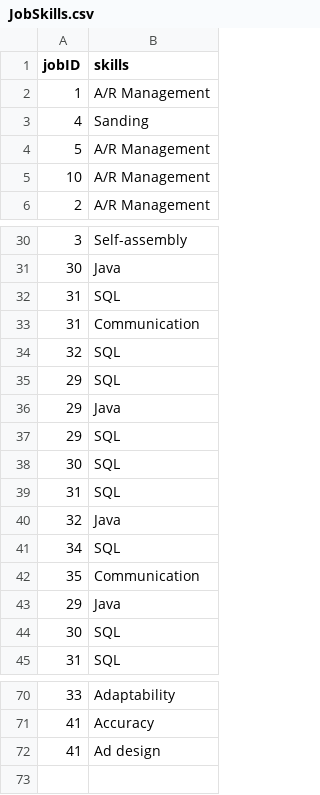
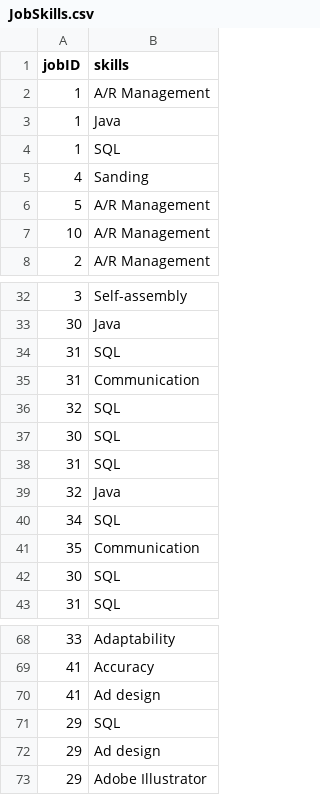
Before and after one commit to namyngu/JobSeekingSystem, a CSV file: JobSkills.csv, drawn as a sheet; only a part is shown, gaps mark what is left out; removed rows and columns are numbered as before the commit, all else as after; the diff names each change by its address in the sheet, - before the commit and + after, or states it on an @@ line.

```diff
--- a/JobSkills.csv
+++ b/JobSkills.csv
+row 3: 1 | Java
+row 4: 1 | SQL
-row 36: 29 | Java
-row 37: 29 | SQL
-row 43: 29 | Java
@@ row 35 moved to row 71: 29 @@
+row 72: 29 | Ad design
+row 73: 29 | Adobe Illustrator
```
Also changed, not shown: jobseeker-skills.csv, messages.csv, 19 other files.
